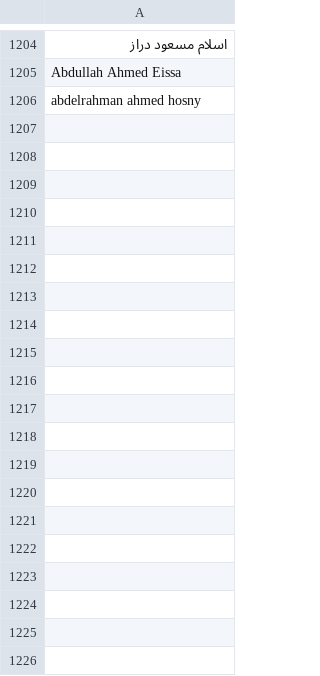
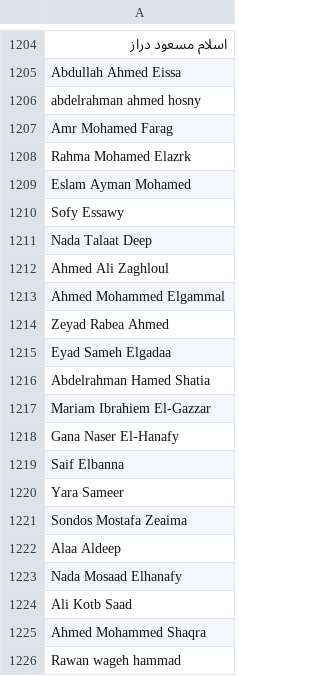
Before and after one commit to mahmoud129856/QR-certification, a CSV file: students.csv, drawn as a sheet; only a part is shown, gaps mark what is left out; the diff covers the shown part only; the diff names each change by its address in the sheet, - before the commit and + after, or states it on an @@ line.

```diff
--- a/students.csv
+++ b/students.csv
+row 1207: Amr Mohamed Farag
+row 1208: Rahma Mohamed Elazrk
+row 1209: Eslam Ayman Mohamed
+row 1210: Sofy Essawy
+row 1211: Nada Talaat Deep
+row 1212: Ahmed Ali Zaghloul
+row 1213: Ahmed Mohammed Elgammal
+row 1214: Zeyad Rabea Ahmed
+row 1215: Eyad Sameh Elgadaa
+row 1216: Abdelrahman Hamed Shatia
+row 1217: Mariam Ibrahiem El-Gazzar
+row 1218: Gana Naser El-Hanafy
+row 1219: Saif Elbanna
+row 1220: Yara Sameer
+row 1221: Sondos Mostafa Zeaima
+row 1222: Alaa Aldeep
+row 1223: Nada Mosaad Elhanafy
+row 1224: Ali Kotb Saad
+row 1225: Ahmed Mohammed Shaqra
+row 1226: Rawan wageh hammad
```
Also changed, not shown: 10 added rows elsewhere in this file.
